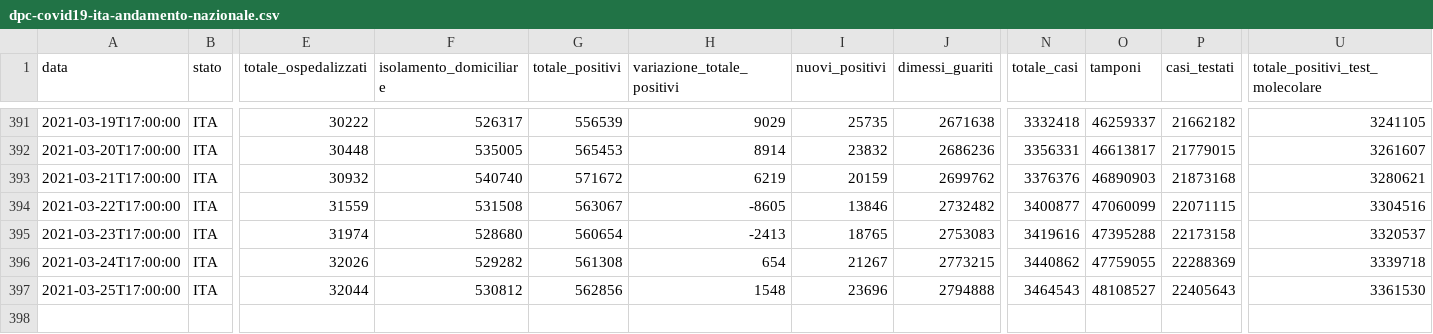
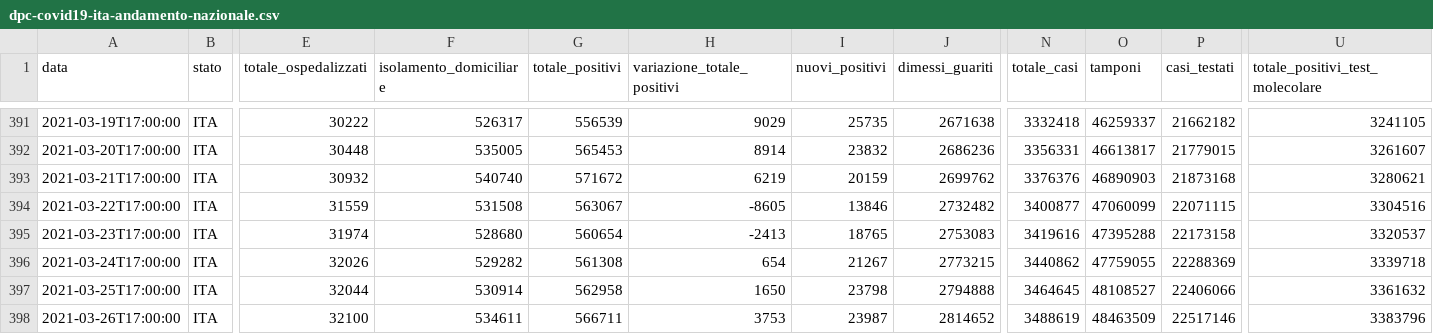
Before and after one commit to mattebit/covid19-Italy-stats, a CSV file: dpc-covid19-ita-andamento-nazionale.csv, drawn as a sheet; only a part is shown, gaps mark what is left out; rows hold the shown columns only; the diff names each change by its address in the sheet, - before the commit and + after, or states it on an @@ line.

Commit message:
Auto new data gather and graphs update

```diff
--- a/dpc-covid19-ita-andamento-nazionale.csv
+++ b/dpc-covid19-ita-andamento-nazionale.csv
-F397 (isolamento_domiciliare): 530812
+F397 (isolamento_domiciliare): 530914
-G397 (totale_positivi): 562856
+G397 (totale_positivi): 562958
-H397 (variazione_totale_positivi): 1548
+H397 (variazione_totale_positivi): 1650
-I397 (nuovi_positivi): 23696
+I397 (nuovi_positivi): 23798
-N397 (totale_casi): 3464543
+N397 (totale_casi): 3464645
-P397 (casi_testati): 22405643
+P397 (casi_testati): 22406066
-U397 (totale_positivi_test_molecolare): 3361530
+U397 (totale_positivi_test_molecolare): 3361632
+row 398: 2021-03-26T17:00:00 | ITA | 32100 | 534611 | 566711 | 3753 | 23987 | 2814652 | 3488619 | 48463509 | 22517146 | 3383796
```
Also changed, not shown: 20 other files.
